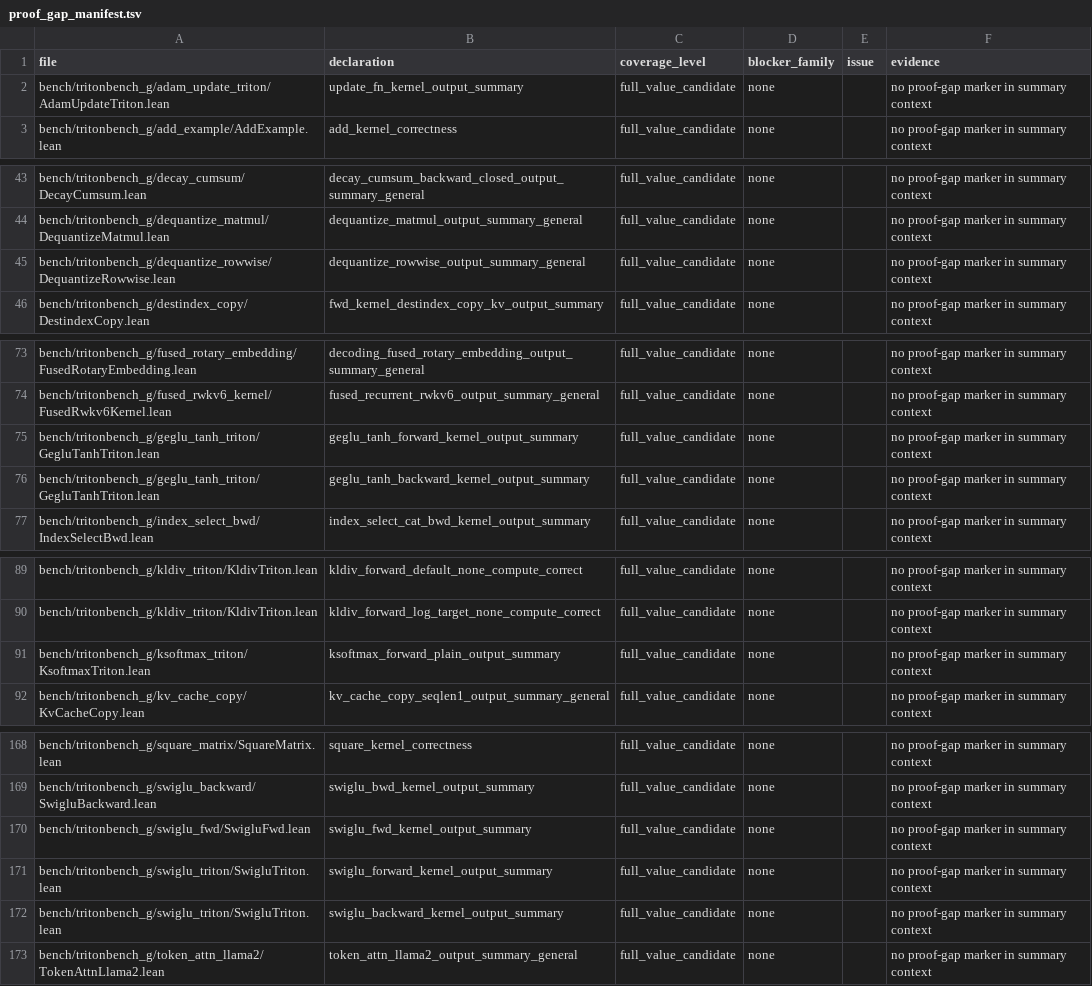
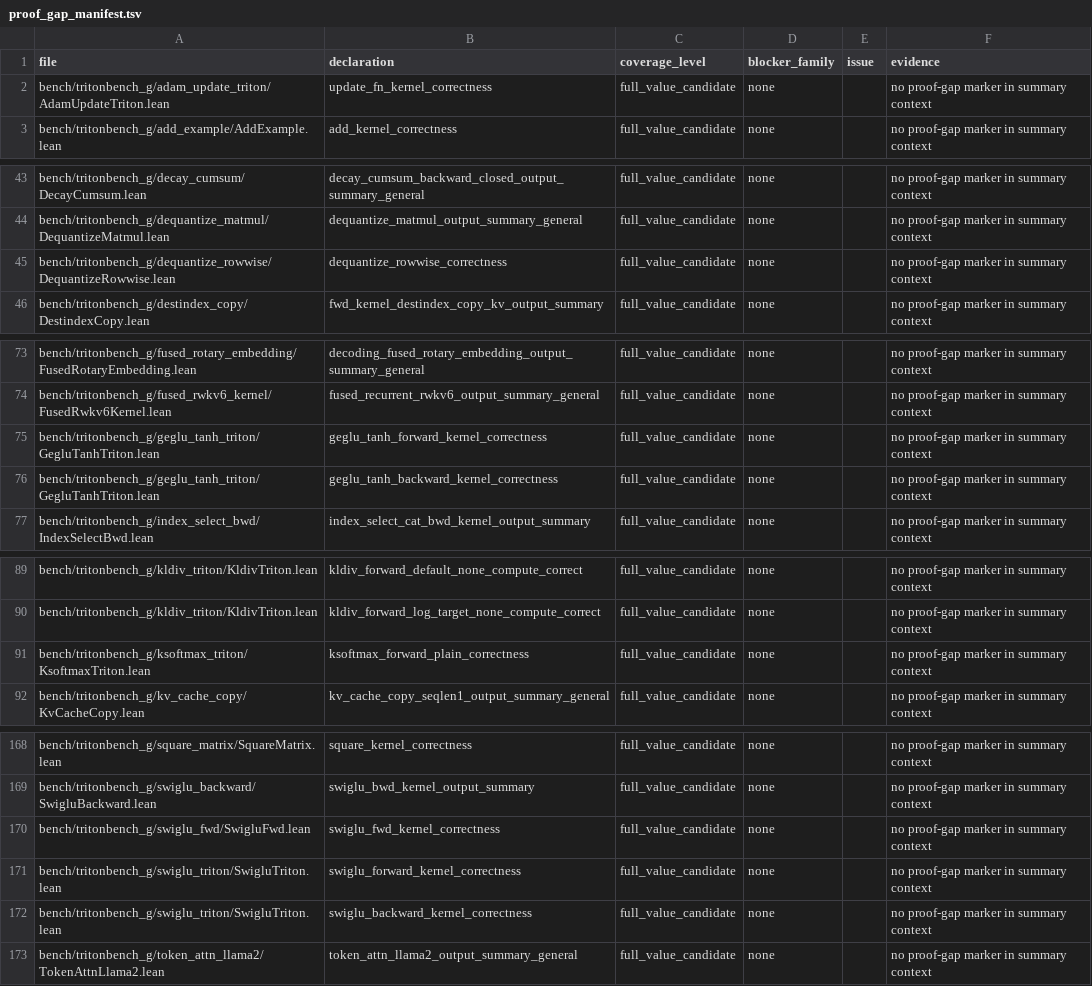
Before and after one commit to Lizn-zn/VeriTile, a TSV file: bench/tritonbench_g/proof_gap_manifest.tsv, drawn as a sheet; only a part is shown, gaps mark what is left out; the diff covers the shown part only.

```diff
--- a/bench/tritonbench_g/proof_gap_manifest.tsv
+++ b/bench/tritonbench_g/proof_gap_manifest.tsv
@@ -1,3 +1,3 @@
 file	declaration	coverage_level	blocker_family	issue	evidence
-bench/tritonbench_g/adam_update_triton/AdamUpdateTriton.lean	update_fn_kernel_output_summary	full_value_candidate	none		no proof-gap marker in summary context
+bench/tritonbench_g/adam_update_triton/AdamUpdateTriton.lean	update_fn_kernel_correctness	full_value_candidate	none		no proof-gap marker in summary context
 bench/tritonbench_g/add_example/AddExample.lean	add_kernel_correctness	full_value_candidate	none		no proof-gap marker in summary context
@@ -44,3 +44,3 @@ bench/tritonbench_g/decay_cumsum/DecayCumsum.lean	decay_cumsum_backward_closed_o
 bench/tritonbench_g/dequantize_matmul/DequantizeMatmul.lean	dequantize_matmul_output_summary_general	full_value_candidate	none		no proof-gap marker in summary context
-bench/tritonbench_g/dequantize_rowwise/DequantizeRowwise.lean	dequantize_rowwise_output_summary_general	full_value_candidate	none		no proof-gap marker in summary context
+bench/tritonbench_g/dequantize_rowwise/DequantizeRowwise.lean	dequantize_rowwise_correctness	full_value_candidate	none		no proof-gap marker in summary context
 bench/tritonbench_g/destindex_copy/DestindexCopy.lean	fwd_kernel_destindex_copy_kv_output_summary	full_value_candidate	none		no proof-gap marker in summary context
@@ -74,4 +74,4 @@ bench/tritonbench_g/fused_rotary_embedding/FusedRotaryEmbedding.lean	decoding_fu
 bench/tritonbench_g/fused_rwkv6_kernel/FusedRwkv6Kernel.lean	fused_recurrent_rwkv6_output_summary_general	full_value_candidate	none		no proof-gap marker in summary context
-bench/tritonbench_g/geglu_tanh_triton/GegluTanhTriton.lean	geglu_tanh_forward_kernel_output_summary	full_value_candidate	none		no proof-gap marker in summary context
-bench/tritonbench_g/geglu_tanh_triton/GegluTanhTriton.lean	geglu_tanh_backward_kernel_output_summary	full_value_candidate	none		no proof-gap marker in summary context
+bench/tritonbench_g/geglu_tanh_triton/GegluTanhTriton.lean	geglu_tanh_forward_kernel_correctness	full_value_candidate	none		no proof-gap marker in summary context
+bench/tritonbench_g/geglu_tanh_triton/GegluTanhTriton.lean	geglu_tanh_backward_kernel_correctness	full_value_candidate	none		no proof-gap marker in summary context
 bench/tritonbench_g/index_select_bwd/IndexSelectBwd.lean	index_select_cat_bwd_kernel_output_summary	full_value_candidate	none		no proof-gap marker in summary context
@@ -90,3 +90,3 @@ bench/tritonbench_g/kldiv_triton/KldivTriton.lean	kldiv_forward_default_none_com
 bench/tritonbench_g/kldiv_triton/KldivTriton.lean	kldiv_forward_log_target_none_compute_correct	full_value_candidate	none		no proof-gap marker in summary context
-bench/tritonbench_g/ksoftmax_triton/KsoftmaxTriton.lean	ksoftmax_forward_plain_output_summary	full_value_candidate	none		no proof-gap marker in summary context
+bench/tritonbench_g/ksoftmax_triton/KsoftmaxTriton.lean	ksoftmax_forward_plain_correctness	full_value_candidate	none		no proof-gap marker in summary context
 bench/tritonbench_g/kv_cache_copy/KvCacheCopy.lean	kv_cache_copy_seqlen1_output_summary_general	full_value_candidate	none		no proof-gap marker in summary context
@@ -169,5 +169,5 @@ bench/tritonbench_g/square_matrix/SquareMatrix.lean	square_kernel_correctness	fu
 bench/tritonbench_g/swiglu_backward/SwigluBackward.lean	swiglu_bwd_kernel_output_summary	full_value_candidate	none		no proof-gap marker in summary context
-bench/tritonbench_g/swiglu_fwd/SwigluFwd.lean	swiglu_fwd_kernel_output_summary	full_value_candidate	none		no proof-gap marker in summary context
-bench/tritonbench_g/swiglu_triton/SwigluTriton.lean	swiglu_forward_kernel_output_summary	full_value_candidate	none		no proof-gap marker in summary context
-bench/tritonbench_g/swiglu_triton/SwigluTriton.lean	swiglu_backward_kernel_output_summary	full_value_candidate	none		no proof-gap marker in summary context
+bench/tritonbench_g/swiglu_fwd/SwigluFwd.lean	swiglu_fwd_kernel_correctness	full_value_candidate	none		no proof-gap marker in summary context
+bench/tritonbench_g/swiglu_triton/SwigluTriton.lean	swiglu_forward_kernel_correctness	full_value_candidate	none		no proof-gap marker in summary context
+bench/tritonbench_g/swiglu_triton/SwigluTriton.lean	swiglu_backward_kernel_correctness	full_value_candidate	none		no proof-gap marker in summary context
 bench/tritonbench_g/token_attn_llama2/TokenAttnLlama2.lean	token_attn_llama2_output_summary_general	full_value_candidate	none		no proof-gap marker in summary context
```
Also changed, not shown: 3 edited cells elsewhere in this file, 10 other files.
